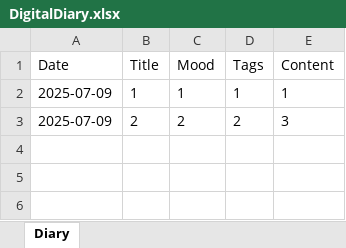
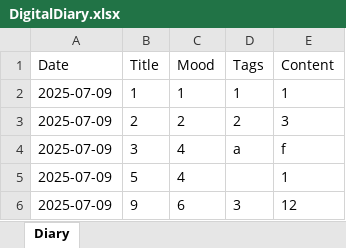
Before and after one commit to gideonx10/digital-personal-space, an Excel workbook: public/DigitalDiary.xlsx, sheet Diary, drawn as a sheet; values as stored, in another font and other column widths than the file's, no borders; the diff names each change by its address in the sheet, - before the commit and + after, or states it on an @@ line.

```diff
--- a/public/DigitalDiary.xlsx (sheet Diary)
+++ b/public/DigitalDiary.xlsx (sheet Diary)
+row 4: 2025-07-09 | 3 | 4 | a | f
+row 5: 2025-07-09 | 5 | 4 |  | 1
+row 6: 2025-07-09 | 9 | 6 | 3 | 12
```
Also changed, not shown: 6 other files.
